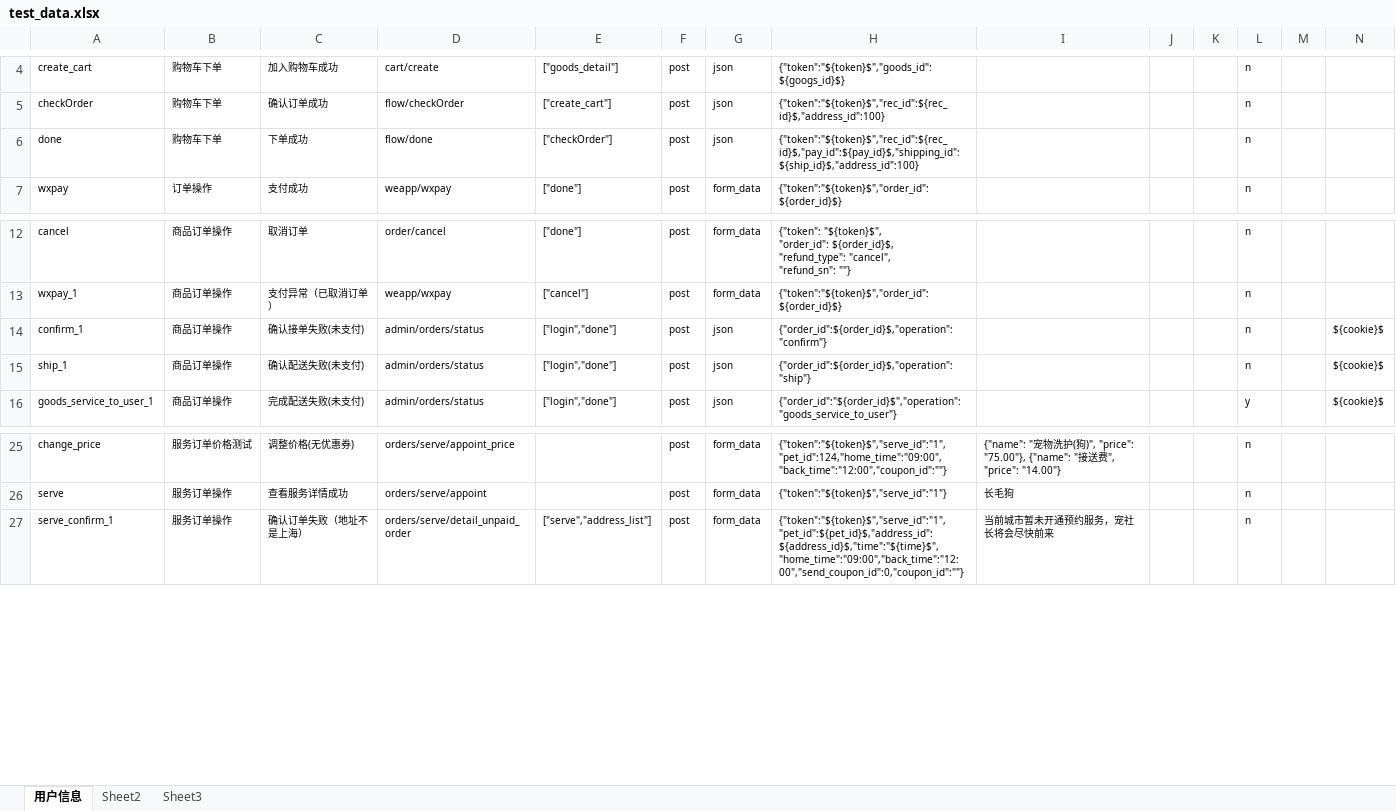
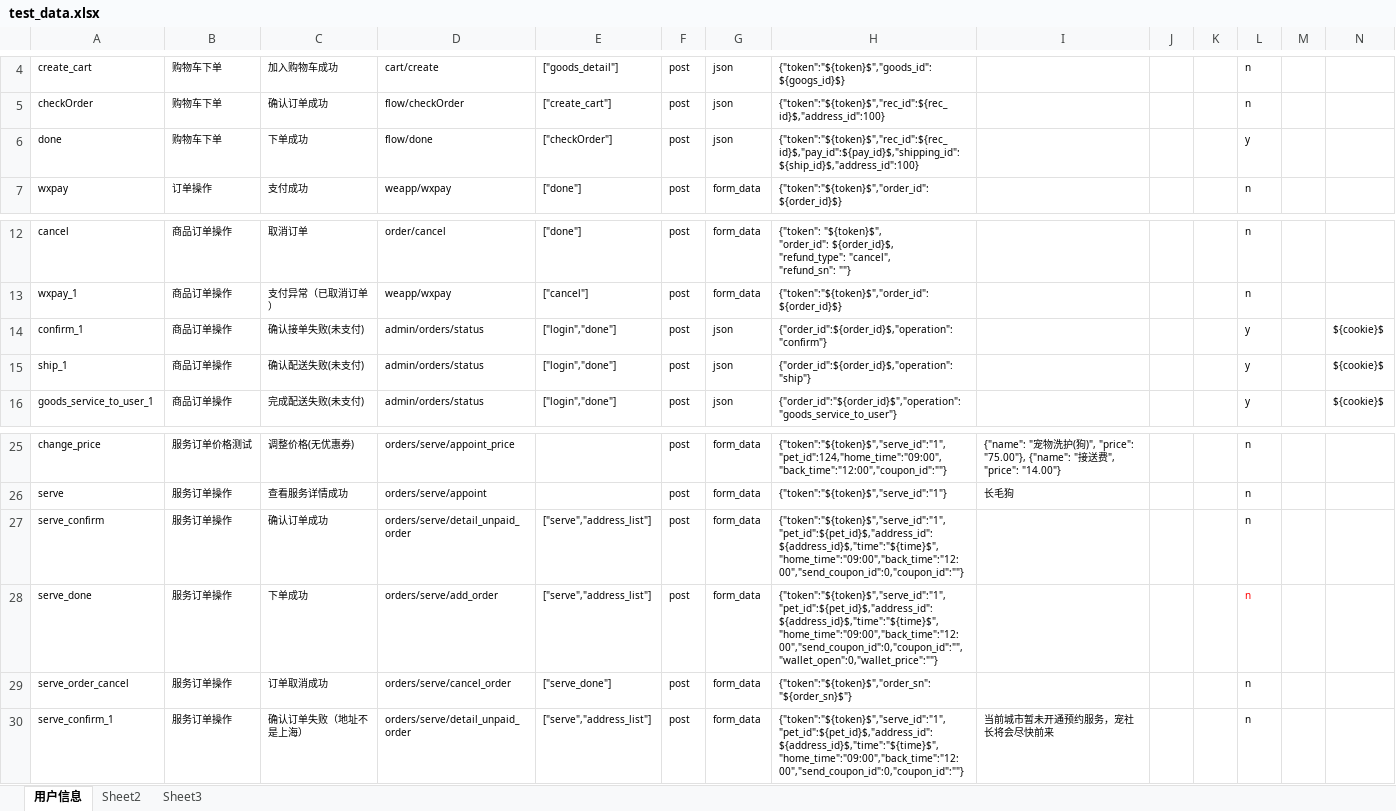
Before and after one commit to wangpy-github/pytest_auto, an Excel workbook: data/test_data.xlsx, sheet 用户信息, drawn as a sheet; only a part is shown, gaps mark what is left out; values as stored, in another font and other column widths than the file's, no borders; rows hold the shown columns only; the diff names each change by its address in the sheet, - before the commit and + after, or states it on an @@ line.

```diff
--- a/data/test_data.xlsx (sheet 用户信息)
+++ b/data/test_data.xlsx (sheet 用户信息)
-L6: n
+L6: y
-L14:L15: n
+L14:L15: y
+row 27: serve_confirm | 服务订单操作 | 确认订单成功 | orders/serve/detail_unpaid_order | ["serve","address_list"] | post | form_data | {"token":"${token}$","serve_id":"1","pet_id":${pet_id}$,"address_id":${address_id}$,"time":"${time}$","home_time":"09:00","back_time":"12:00","send_coupon_id":0,"coupon_id":""} |  |  |  | n
+row 28: serve_done | 服务订单操作 | 下单成功 | orders/serve/add_order | ["serve","address_list"] | post | form_data | {"token":"${token}$","serve_id":"1","pet_id":${pet_id}$,"address_id":${address_id}$,"time":"${time}$","home_time":"09:00","back_time":"12:00","send_coupon_id":0,"coupon_id":"","wallet_open":0,"wallet_price":""} |  |  |  | n
+row 29: serve_order_cancel | 服务订单操作 | 订单取消成功 | orders/serve/cancel_order | ["serve_done"] | post | form_data | {"token":"${token}$","order_sn":"${order_sn}$"} |  |  |  | n
```
Also changed, not shown: 2 other files.
